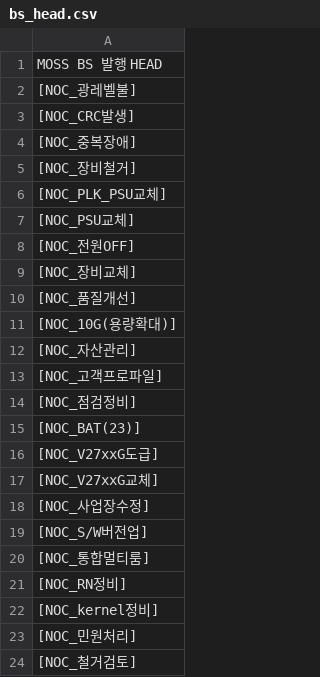
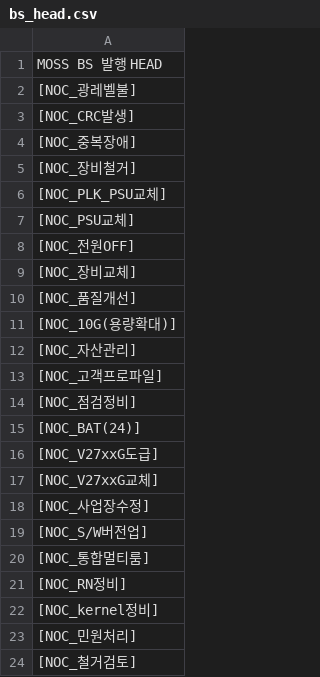
Before and after one commit to dfgqwe/easyu, a CSV file: bs_head.csv, drawn as a sheet.

Commit message:
bs_head.csv

```diff
--- a/bs_head.csv
+++ b/bs_head.csv
@@ -14,3 +14,3 @@
 [NOC_점검정비]
-[NOC_BAT(23)]
+[NOC_BAT(24)]
 [NOC_V27xxG도급]
```
